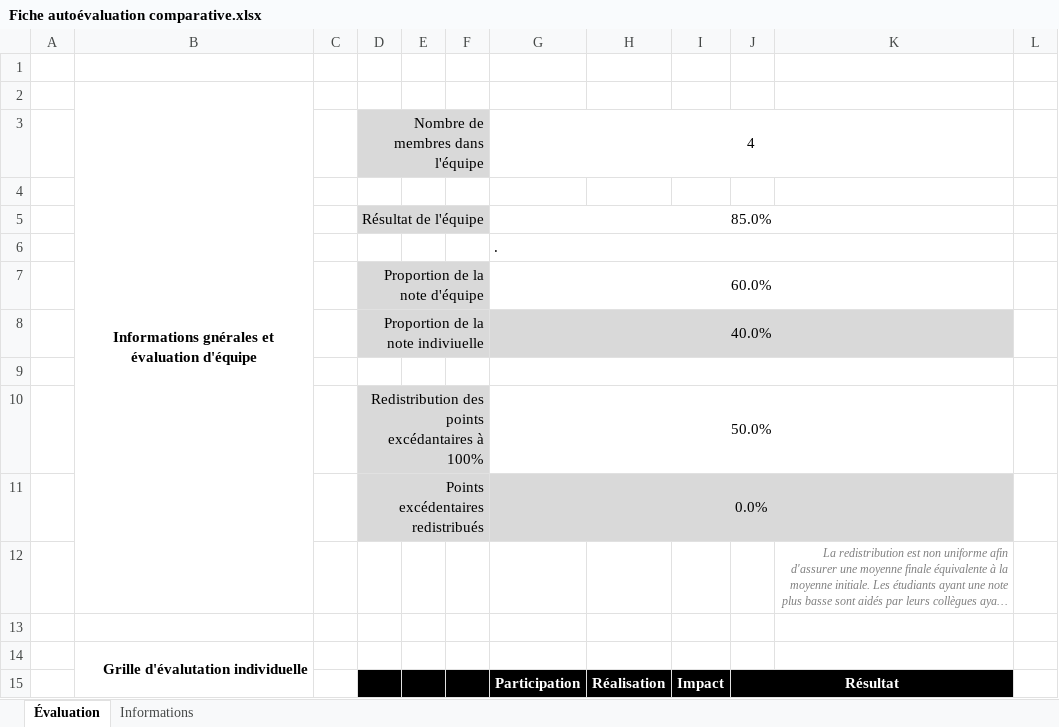
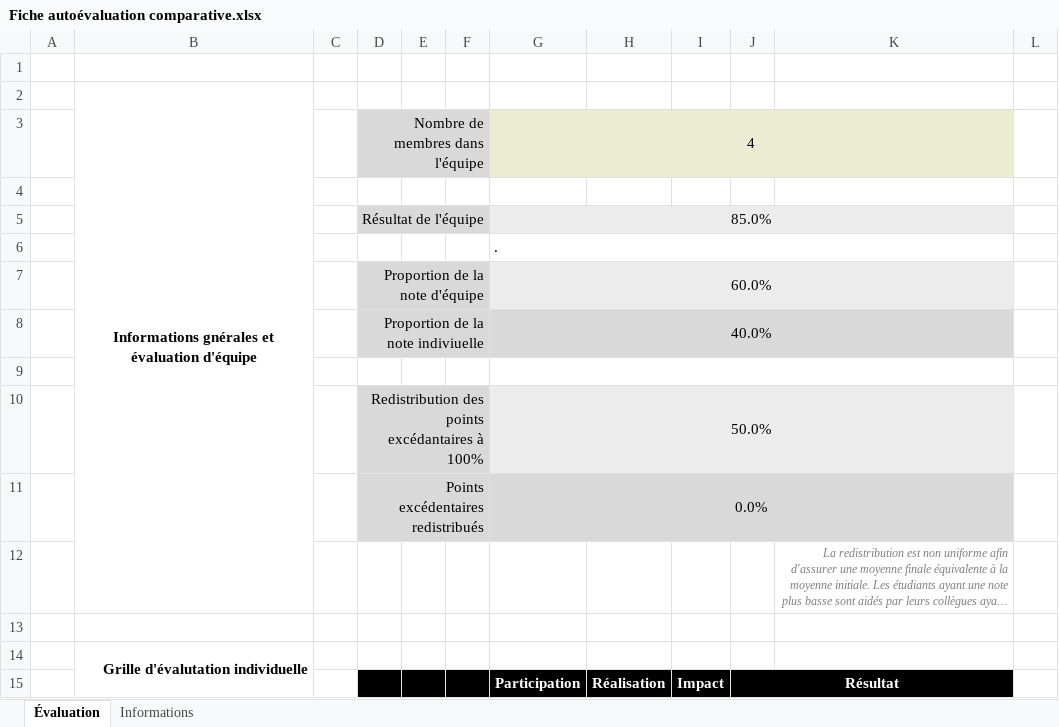
Before and after one commit to bettina-sarah/Genetic-Algorithm, an Excel workbook: C52Projet2/doc/Fiche autoévaluation comparative.xlsx, sheet Évaluation, drawn as a sheet; only a part is shown; long unchanged cells end in …; values as stored, in another font and other column widths than the file's, no borders; conditional formats not drawn; the diff covers the shown part only; the diff names each change by its address in the sheet, - before the commit and + after, or states it on an @@ line.

```diff
--- a/C52Projet2/doc/Fiche autoévaluation comparative.xlsx (sheet Évaluation)
+++ b/C52Projet2/doc/Fiche autoévaluation comparative.xlsx (sheet Évaluation)
-G3:K3 fill: none
+G3:K3 fill: #ECECD3
-G5:K5 fill: none
+G5:K5 fill: #ECECEC
-G7:K7 fill: none
+G7:K7 fill: #ECECEC
-G10:K10 fill: none
+G10:K10 fill: #ECECEC
```
Also changed, not shown: 4 added rows, 4 removed rows and cell formats elsewhere in this sheet, sheet Informations, hidden cells, 1 other file.
